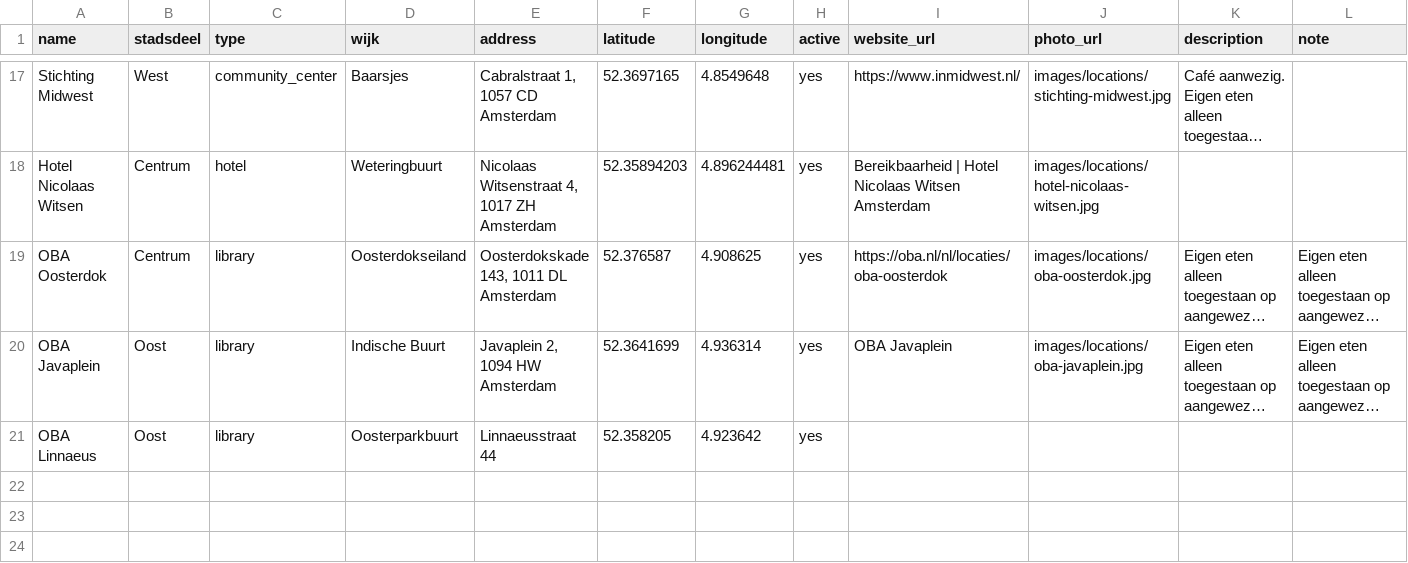
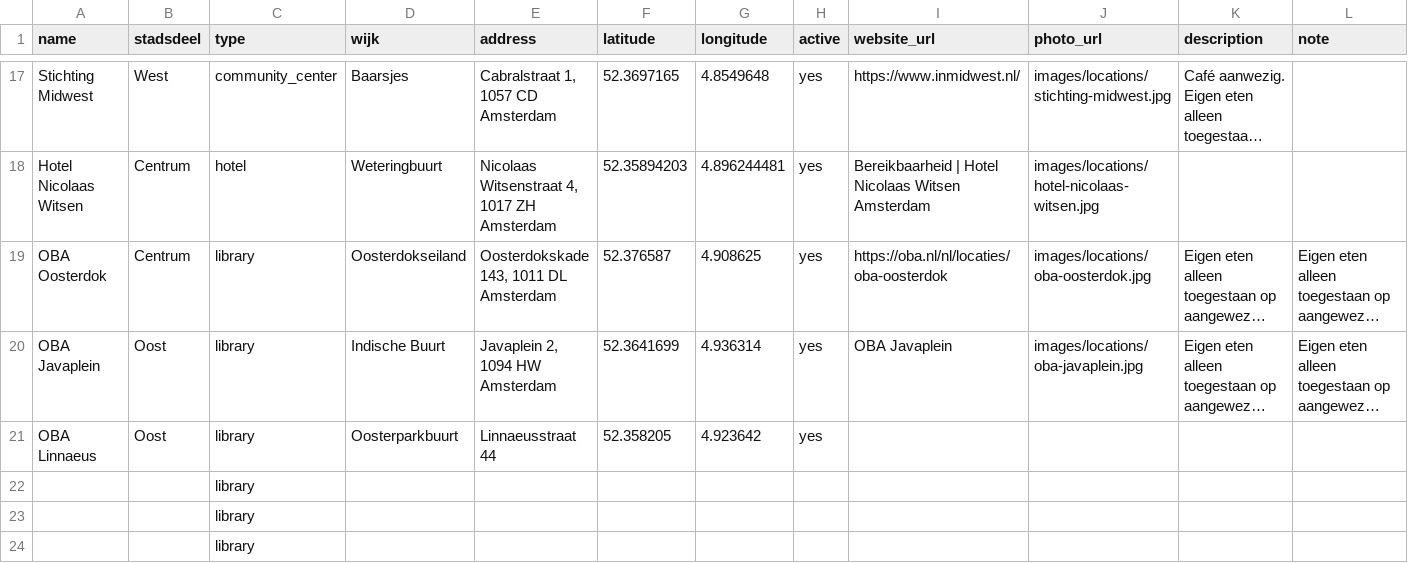
Before and after one commit to Koeltekaart/koeltekaart-amsterdam, a CSV file: data/locations.csv, drawn as a sheet; only a part is shown, gaps mark what is left out; long unchanged cells end in …; rows hold the shown columns only; the diff names each change by its address in the sheet, - before the commit and + after, or states it on an @@ line.

```diff
--- a/data/locations.csv
+++ b/data/locations.csv
+row 22:  |  | library
+row 23:  |  | library
+row 24:  |  | library
```
